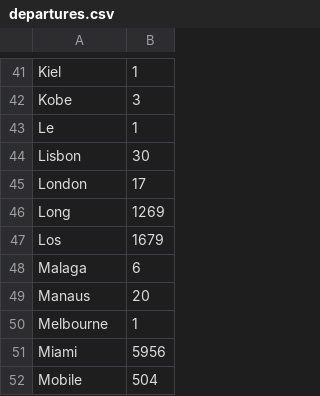
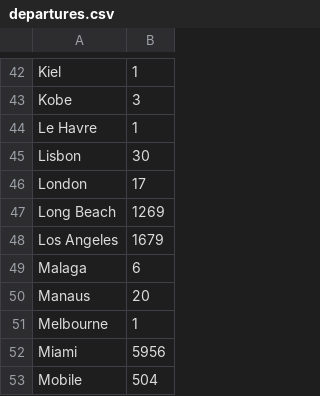
Before and after one commit to david-chidester/Cruise-Industry-Market-Research, a CSV file: raw_data/department_of_transportation/maritime_administration/departures.csv, drawn as a sheet; only a part is shown, gaps mark what is left out; the diff covers the shown part only.

```diff
--- a/raw_data/department_of_transportation/maritime_administration/departures.csv
+++ b/raw_data/department_of_transportation/maritime_administration/departures.csv
@@ -42,7 +43,7 @@ Kiel,1
 Kobe,3
-Le,1
+Le Havre,1
 Lisbon,30
 London,17
-Long,1269
-Los,1679
+Long Beach,1269
+Los Angeles,1679
 Malaga,6
```
Also changed, not shown: 10 added rows, 4 removed rows and 15 edited cells elsewhere in this file.
